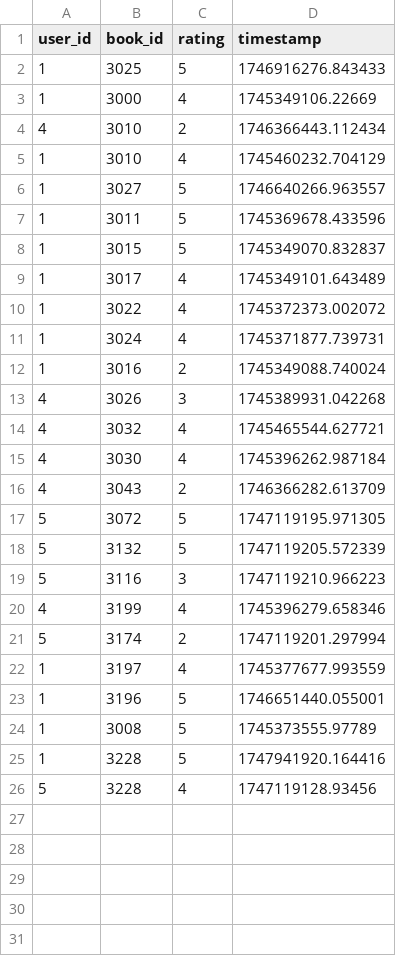
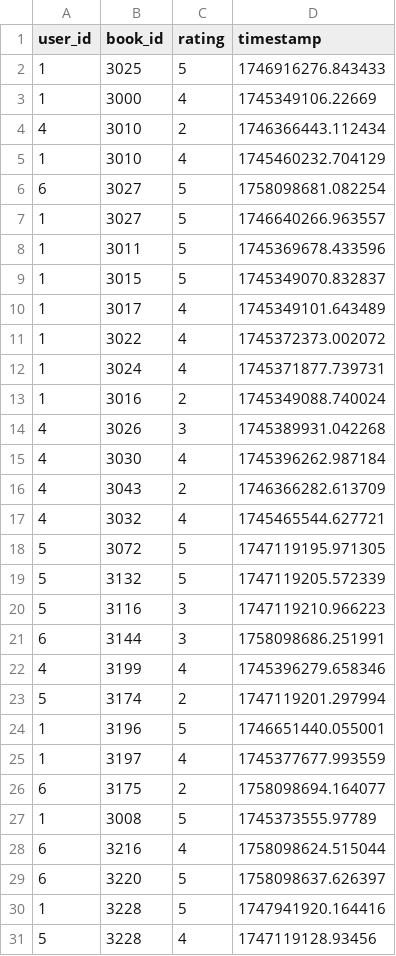
Before and after one commit to ThuanTheSecond/cit_book-web, a CSV file: data/finetune_data.csv, drawn as a sheet.

```diff
--- a/data/finetune_data.csv
+++ b/data/finetune_data.csv
@@ -5,2 +5,3 @@ user_id,book_id,rating,timestamp
 1,3010,4,1745460232.704129
+6,3027,5,1758098681.082254
 1,3027,5,1746640266.963557
@@ -13,5 +14,5 @@ user_id,book_id,rating,timestamp
 4,3026,3,1745389931.042268
-4,3032,4,1745465544.627721
 4,3030,4,1745396262.987184
 4,3043,2,1746366282.613709
+4,3032,4,1745465544.627721
 5,3072,5,1747119195.971305
@@ -19,7 +20,11 @@ user_id,book_id,rating,timestamp
 5,3116,3,1747119210.966223
+6,3144,3,1758098686.251991
 4,3199,4,1745396279.658346
 5,3174,2,1747119201.297994
+1,3196,5,1746651440.055001
 1,3197,4,1745377677.993559
-1,3196,5,1746651440.055001
+6,3175,2,1758098694.164077
 1,3008,5,1745373555.97789
+6,3216,4,1758098624.515044
+6,3220,5,1758098637.626397
 1,3228,5,1747941920.164416
```
Also changed, not shown: data/finetune_data_std.csv, 30 other files.
